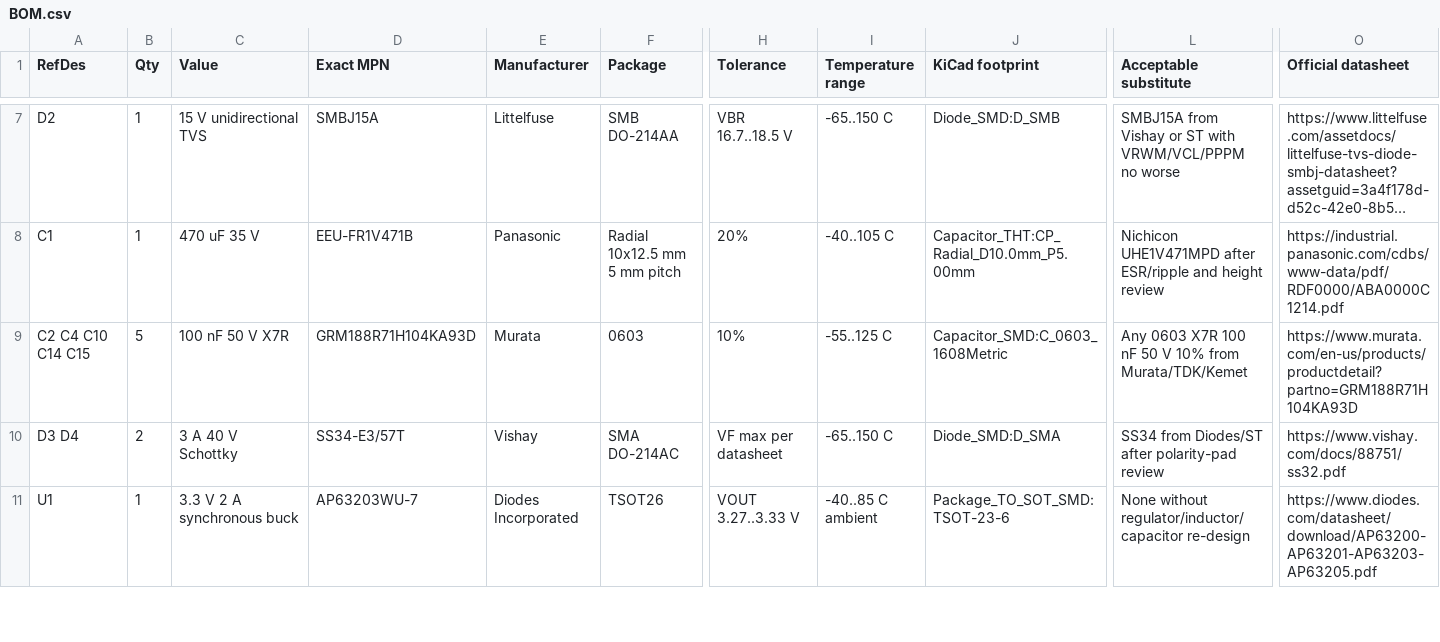
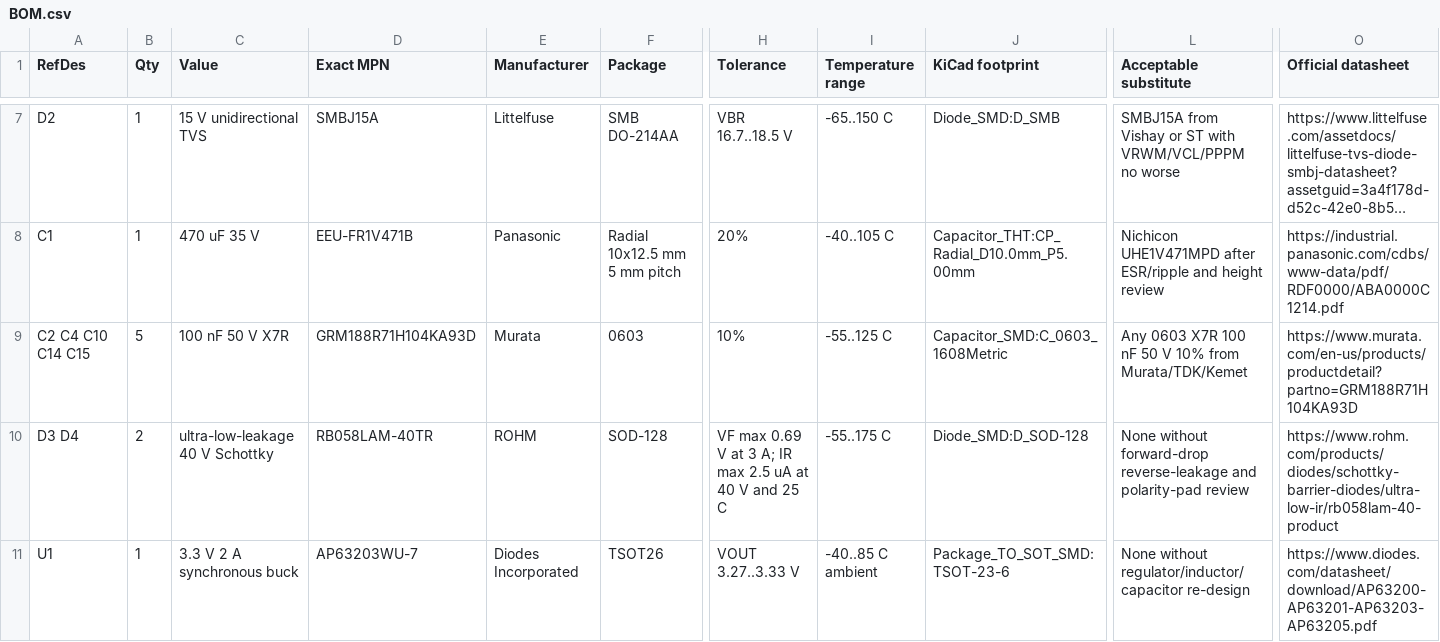
Before and after one commit to vovabakin96416-sketch/Atmega-proj, a CSV file: docs/BOM.csv, drawn as a sheet; only a part is shown, gaps mark what is left out; long unchanged cells end in …; the diff covers the shown part only; the diff names each change by its address in the sheet, - before the commit and + after, or states it on an @@ line.

```diff
--- a/docs/BOM.csv
+++ b/docs/BOM.csv
-C10 (Value): 3 A 40 V Schottky
+C10 (Value): ultra-low-leakage 40 V Schottky
-D10 (Exact MPN): SS34-E3/57T
+D10 (Exact MPN): RB058LAM-40TR
-E10 (Manufacturer): Vishay
+E10 (Manufacturer): ROHM
-F10 (Package): SMA DO-214AC
+F10 (Package): SOD-128
-H10 (Tolerance): VF max per datasheet
+H10 (Tolerance): VF max 0.69 V at 3 A; IR max 2.5 uA at 40 V and 25 C
-I10 (Temperature range): -65..150 C
+I10 (Temperature range): -55..175 C
-J10 (KiCad footprint): Diode_SMD:D_SMA
+J10 (KiCad footprint): Diode_SMD:D_SOD-128
-L10 (Acceptable substitute): SS34 from Diodes/ST after polarity-pad review
+L10 (Acceptable substitute): None without forward-drop reverse-leakage and polarity-pad review
-O10 (Official datasheet): https://www.vishay.com/docs/88751/ss32.pdf
+O10 (Official datasheet): https://www.rohm.com/products/diodes/schottky-barrier-diodes/ultra-low-ir/rb058lam-40-product
```
Also changed, not shown: 1 added row and 18 edited cells elsewhere in this file, 15 other files.
